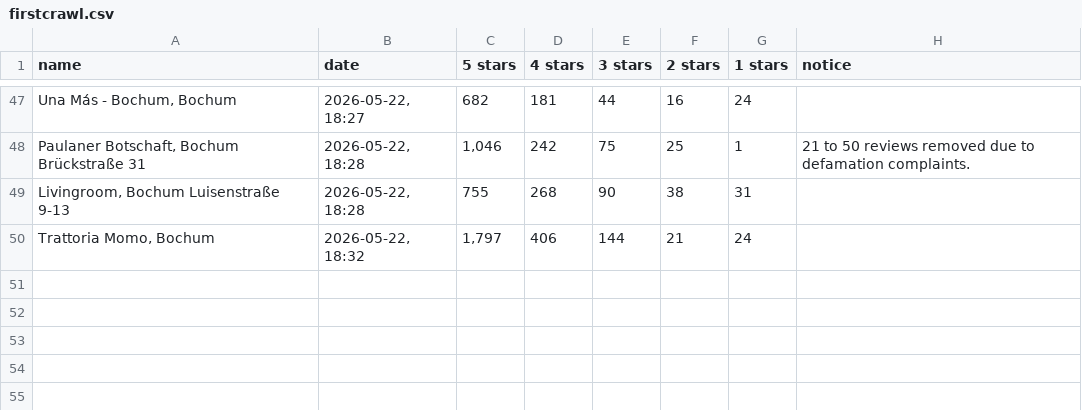
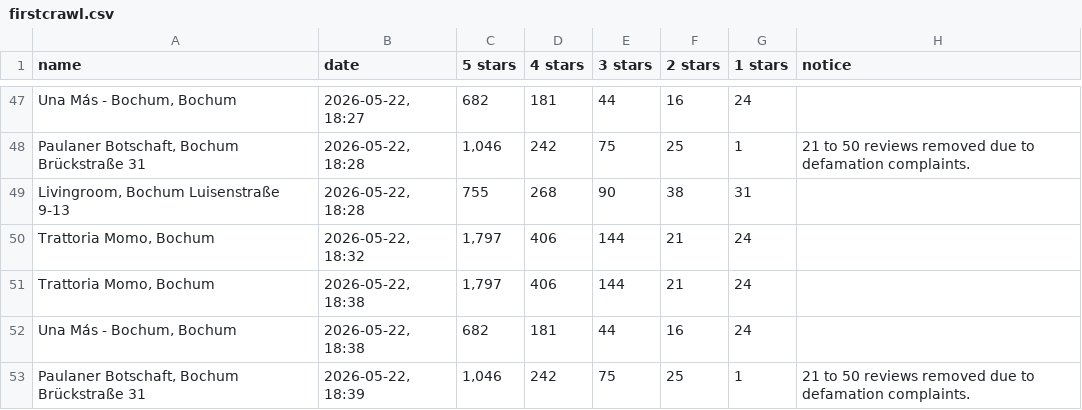
Before and after one commit to OSINT-Dev-42/Starving, a CSV file: data/raw/firstcrawl.csv, drawn as a sheet; only a part is shown, gaps mark what is left out; the diff names each change by its address in the sheet, - before the commit and + after, or states it on an @@ line.

```diff
--- a/data/raw/firstcrawl.csv
+++ b/data/raw/firstcrawl.csv
+row 51: Trattoria Momo, Bochum | 2026-05-22, 18:38 | 1,797 | 406 | 144 | 21 | 24
+row 52: Una Más - Bochum, Bochum | 2026-05-22, 18:38 | 682 | 181 | 44 | 16 | 24
+row 53: Paulaner Botschaft, Bochum Brückstraße 31 | 2026-05-22, 18:39 | 1,046 | 242 | 75 | 25 | 1 | 21 to 50 reviews removed due to defamation complaints.
```
Also changed, not shown: 1 other file.
